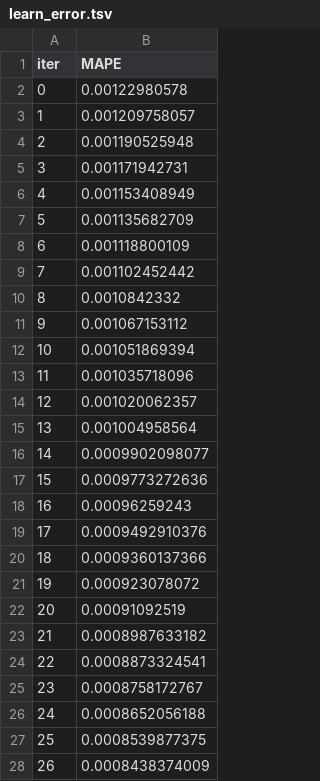
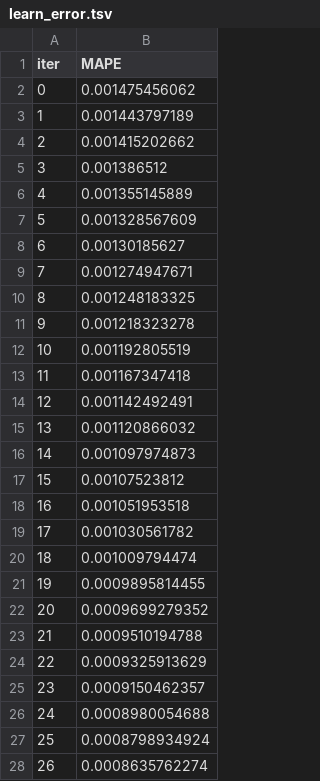
Before and after one commit to mikaelste/krafthack_22, a TSV file: notebooks/catboost_info/learn_error.tsv, drawn as a sheet; only a part is shown; the diff covers the shown part only.

```diff
--- a/notebooks/catboost_info/learn_error.tsv
+++ b/notebooks/catboost_info/learn_error.tsv
@@ -1,28 +1,28 @@
 iter	MAPE
-0	0.00122980578
-1	0.001209758057
-2	0.001190525948
-3	0.001171942731
-4	0.001153408949
-5	0.001135682709
-6	0.001118800109
-7	0.001102452442
-8	0.0010842332
-9	0.001067153112
-10	0.001051869394
-11	0.001035718096
-12	0.001020062357
-13	0.001004958564
-14	0.0009902098077
-15	0.0009773272636
-16	0.00096259243
-17	0.0009492910376
-18	0.0009360137366
-19	0.000923078072
-20	0.00091092519
-21	0.0008987633182
-22	0.0008873324541
-23	0.0008758172767
-24	0.0008652056188
-25	0.0008539877375
-26	0.0008438374009
+0	0.001475456062
+1	0.001443797189
+2	0.001415202662
+3	0.001386512
+4	0.001355145889
+5	0.001328567609
+6	0.00130185627
+7	0.001274947671
+8	0.001248183325
+9	0.001218323278
+10	0.001192805519
+11	0.001167347418
+12	0.001142492491
+13	0.001120866032
+14	0.001097974873
+15	0.00107523812
+16	0.001051953518
+17	0.001030561782
+18	0.001009794474
+19	0.0009895814455
+20	0.0009699279352
+21	0.0009510194788
+22	0.0009325913629
+23	0.0009150462357
+24	0.0008980054688
+25	0.0008798934924
+26	0.0008635762274
```
Also changed, not shown: 73 edited cells elsewhere in this file, notebooks/catboost_info/test_error.tsv, notebooks/catboost_info/time_left.tsv, 5 other files.
